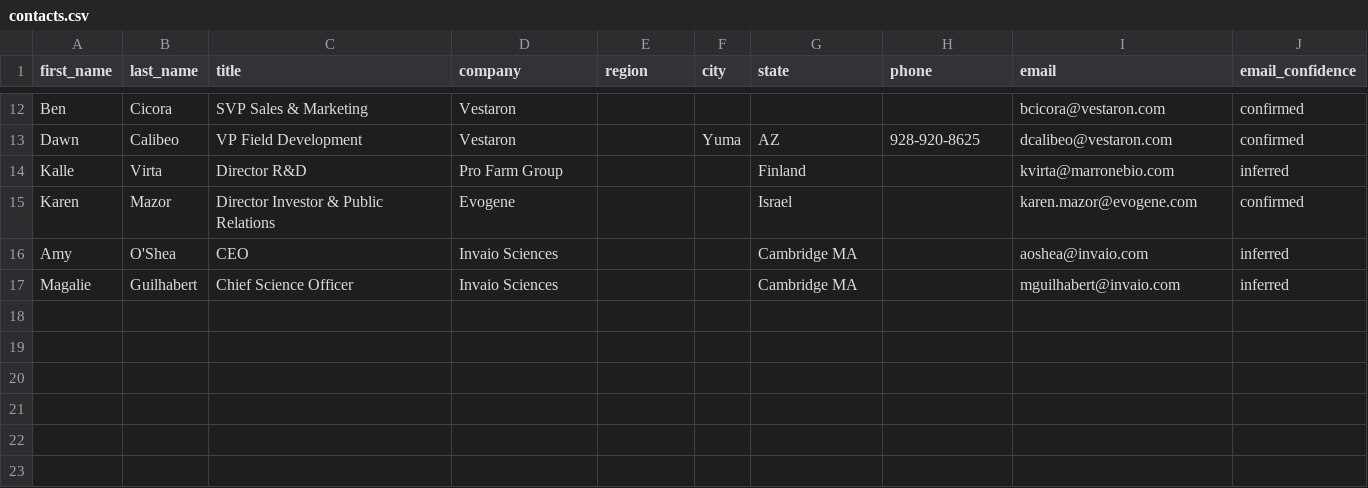
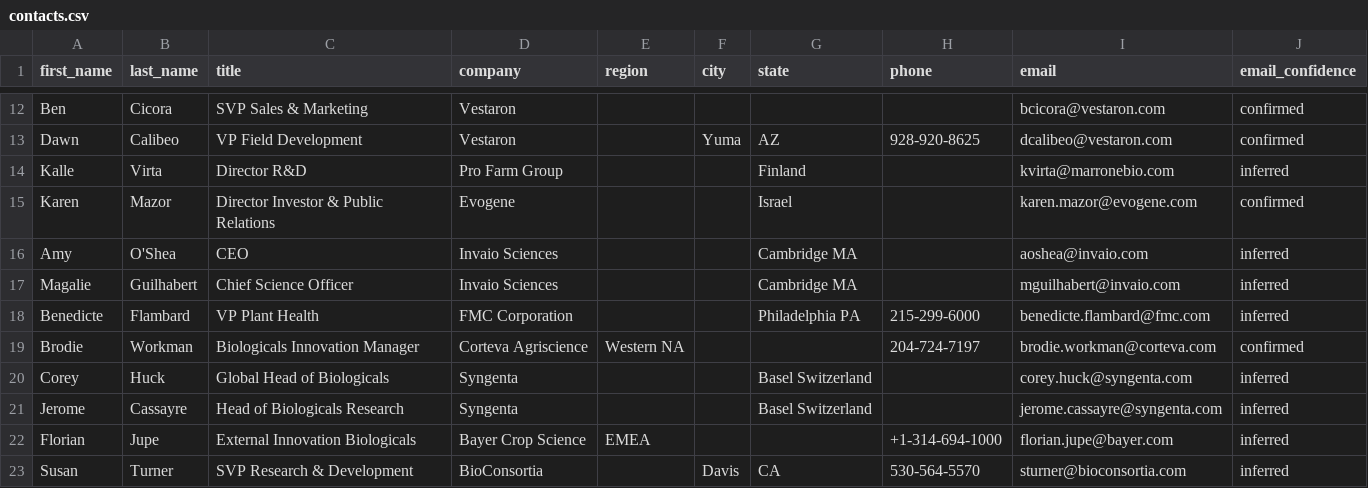
Before and after one commit to Bnovey/Agros, a CSV file: Company/outreach/contacts.csv, drawn as a sheet; only a part is shown, gaps mark what is left out; the diff names each change by its address in the sheet, - before the commit and + after, or states it on an @@ line.

```diff
--- a/Company/outreach/contacts.csv
+++ b/Company/outreach/contacts.csv
+row 18: Benedicte | Flambard | VP Plant Health | FMC Corporation |  |  | Philadelphia PA | 215-299-6000 | benedicte.flambard@fmc.com | inferred
+row 19: Brodie | Workman | Biologicals Innovation Manager | Corteva Agriscience | Western NA |  |  | 204-724-7197 | brodie.workman@corteva.com | confirmed
+row 20: Corey | Huck | Global Head of Biologicals | Syngenta |  |  | Basel Switzerland |  | corey.huck@syngenta.com | inferred
+row 21: Jerome | Cassayre | Head of Biologicals Research | Syngenta |  |  | Basel Switzerland |  | jerome.cassayre@syngenta.com | inferred
+row 22: Florian | Jupe | External Innovation Biologicals | Bayer Crop Science | EMEA |  |  | +1-314-694-1000 | florian.jupe@bayer.com | inferred
+row 23: Susan | Turner | SVP Research & Development | BioConsortia |  | Davis | CA | 530-564-5570 | sturner@bioconsortia.com | inferred
```
Also changed, not shown: 1 other file.
